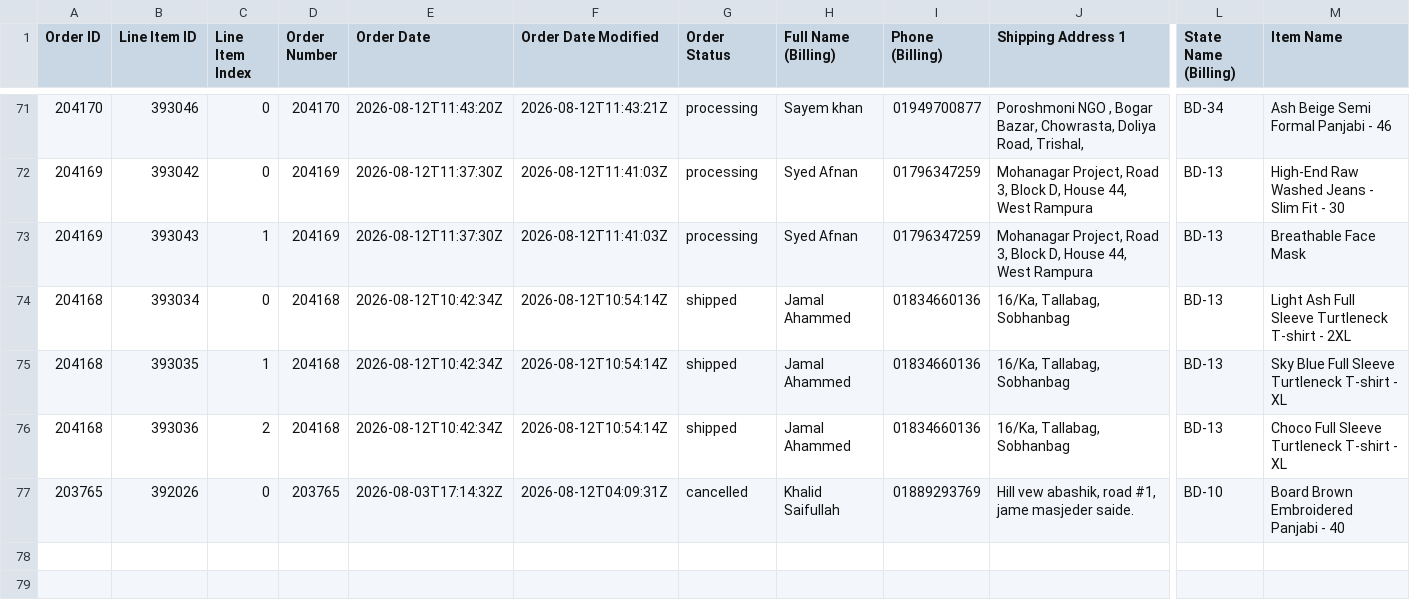
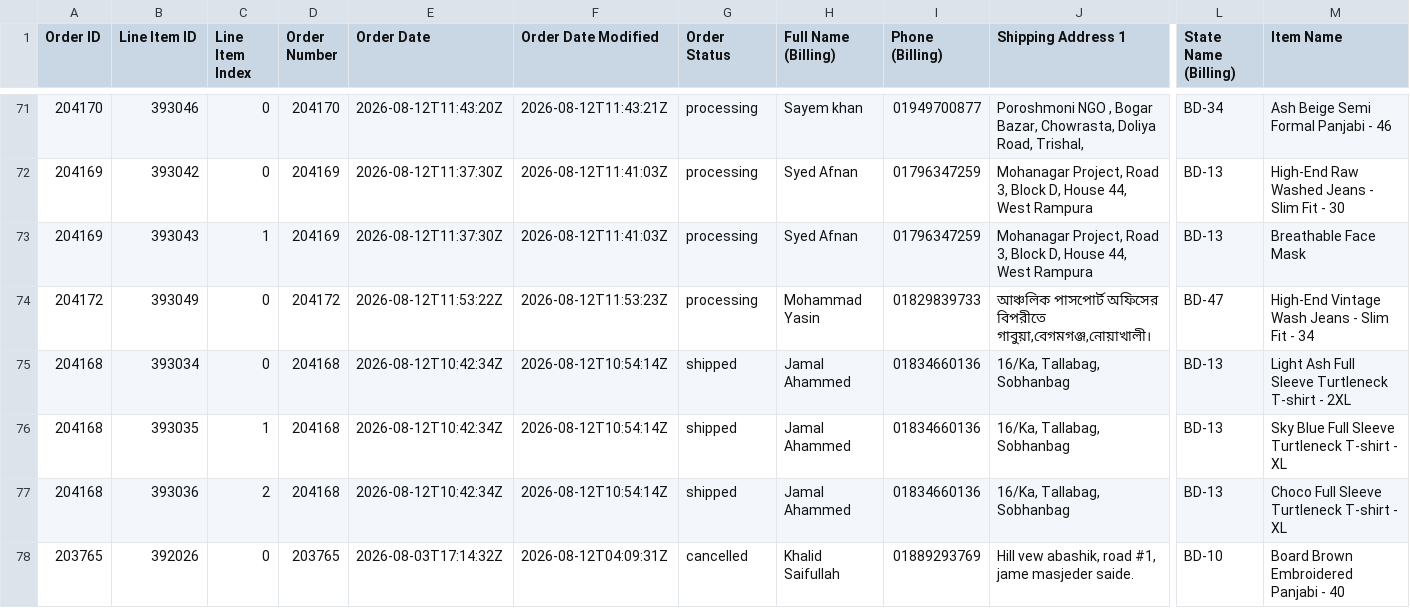
Before and after one commit to Sajid-ul-Islam/Order-Process-Automation, a CSV file: resources/sales_snapshot.csv, drawn as a sheet; only a part is shown, gaps mark what is left out; rows hold the shown columns only; the diff names each change by its address in the sheet, - before the commit and + after, or states it on an @@ line.

```diff
--- a/resources/sales_snapshot.csv
+++ b/resources/sales_snapshot.csv
+row 74: 204172 | 393049 | 0 | 204172 | 2026-08-12T11:53:22Z | 2026-08-12T11:53:23Z | processing | Mohammad Yasin | 01829839733 | আঞ্চলিক পাসপোর্ট অফিসের বিপরীতে গাবুয়া,বেগমগঞ্জ,নোয়াখালী। | BD-47 | High-End Vintage Wash Jeans - Slim Fit - 34
```
Also changed, not shown: 3 other files.
